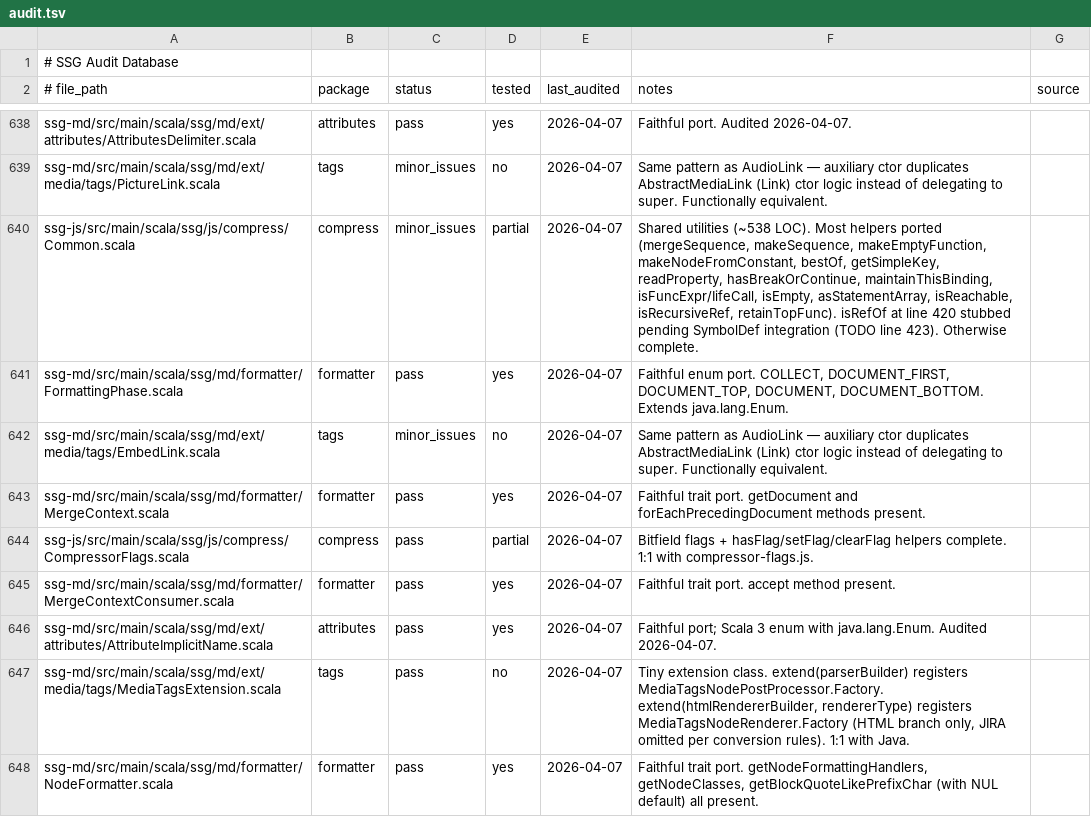
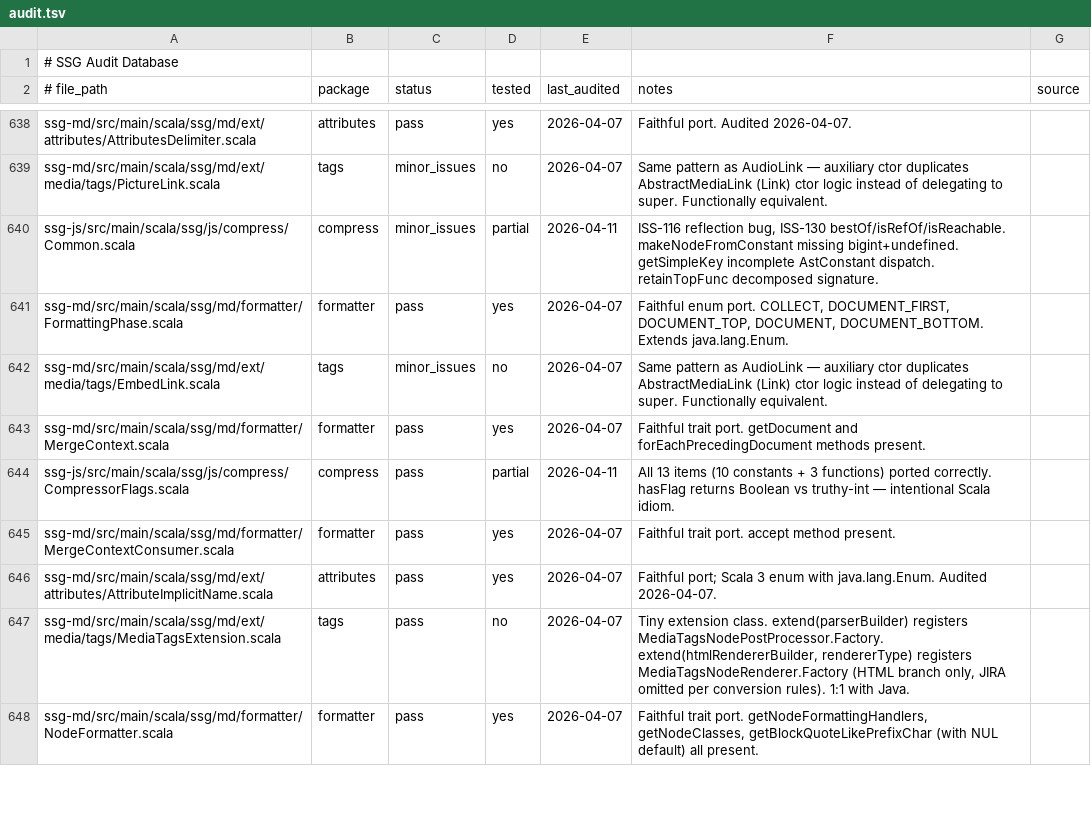
Before and after one commit to kubuszok/ssg, a TSV file: .rescale/data/audit.tsv, drawn as a sheet; only a part is shown, gaps mark what is left out; the diff covers the shown part only.

Commit message:
audit: full compress package review — 29 issues (ISS-115 to ISS-143), 14 file audits

```diff
--- a/.rescale/data/audit.tsv
+++ b/.rescale/data/audit.tsv
@@ -639,3 +639,3 @@ ssg-md/src/main/scala/ssg/md/ext/attributes/AttributesDelimiter.scala	attributes
 ssg-md/src/main/scala/ssg/md/ext/media/tags/PictureLink.scala	tags	minor_issues	no	2026-04-07	Same pattern as AudioLink — auxiliary ctor duplicates AbstractMediaLink (Link) ctor logic instead of delegating to super. Functionally equivalent.	
-ssg-js/src/main/scala/ssg/js/compress/Common.scala	compress	minor_issues	partial	2026-04-07	Shared utilities (~538 LOC). Most helpers ported (mergeSequence, makeSequence, makeEmptyFunction, makeNodeFromConstant, bestOf, getSimpleKey, readProperty, hasBreakOrContinue, maintainThisBinding, isFuncExpr/IifeCall, isEmpty, asStatementArray, isReachable, isRecursiveRef, retainTopFunc). isRefOf at line 420 stubbed pending SymbolDef integration (TODO line 423). Otherwise complete.	
+ssg-js/src/main/scala/ssg/js/compress/Common.scala	compress	minor_issues	partial	2026-04-11	ISS-116 reflection bug, ISS-130 bestOf/isRefOf/isReachable. makeNodeFromConstant missing bigint+undefined. getSimpleKey incomplete AstConstant dispatch. retainTopFunc decomposed signature.	
 ssg-md/src/main/scala/ssg/md/formatter/FormattingPhase.scala	formatter	pass	yes	2026-04-07	Faithful enum port. COLLECT, DOCUMENT_FIRST, DOCUMENT_TOP, DOCUMENT, DOCUMENT_BOTTOM. Extends java.lang.Enum.	
@@ -643,3 +643,3 @@ ssg-md/src/main/scala/ssg/md/ext/media/tags/EmbedLink.scala	tags	minor_issues	no
 ssg-md/src/main/scala/ssg/md/formatter/MergeContext.scala	formatter	pass	yes	2026-04-07	Faithful trait port. getDocument and forEachPrecedingDocument methods present.	
-ssg-js/src/main/scala/ssg/js/compress/CompressorFlags.scala	compress	pass	partial	2026-04-07	Bitfield flags + hasFlag/setFlag/clearFlag helpers complete. 1:1 with compressor-flags.js.	
+ssg-js/src/main/scala/ssg/js/compress/CompressorFlags.scala	compress	pass	partial	2026-04-11	All 13 items (10 constants + 3 functions) ported correctly. hasFlag returns Boolean vs truthy-int — intentional Scala idiom.	
 ssg-md/src/main/scala/ssg/md/formatter/MergeContextConsumer.scala	formatter	pass	yes	2026-04-07	Faithful trait port. accept method present.	
```
Also changed, not shown: 24 edited cells elsewhere in this file, 1 other file.
